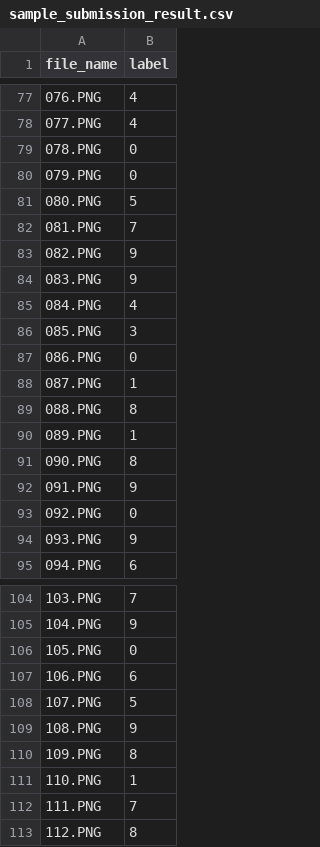
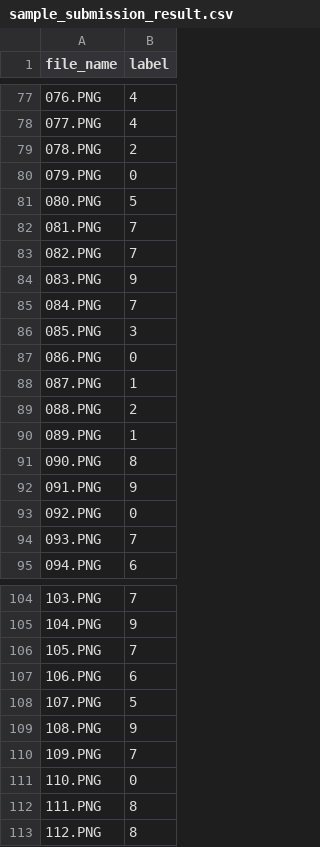
Before and after one commit to gellston/DeepLearningStudy, a CSV file: dataset/dacon_klandmark/sample_submission_result.csv, drawn as a sheet; only a part is shown, gaps mark what is left out; the diff covers the shown part only.

```diff
--- a/dataset/dacon_klandmark/sample_submission_result.csv
+++ b/dataset/dacon_klandmark/sample_submission_result.csv
@@ -78,3 +78,3 @@ file_name,label
 077.PNG,4
-078.PNG,0
+078.PNG,2
 079.PNG,0
@@ -82,5 +82,5 @@ file_name,label
 081.PNG,7
-082.PNG,9
+082.PNG,7
 083.PNG,9
-084.PNG,4
+084.PNG,7
 085.PNG,3
@@ -88,3 +88,3 @@ file_name,label
 087.PNG,1
-088.PNG,8
+088.PNG,2
 089.PNG,1
@@ -93,3 +93,3 @@ file_name,label
 092.PNG,0
-093.PNG,9
+093.PNG,7
 094.PNG,6
@@ -105,3 +105,3 @@ file_name,label
 104.PNG,9
-105.PNG,0
+105.PNG,7
 106.PNG,6
@@ -109,5 +109,5 @@ file_name,label
 108.PNG,9
-109.PNG,8
-110.PNG,1
-111.PNG,7
+109.PNG,7
+110.PNG,0
+111.PNG,8
 112.PNG,8
```
Also changed, not shown: 25 edited cells elsewhere in this file, 15 other files.
